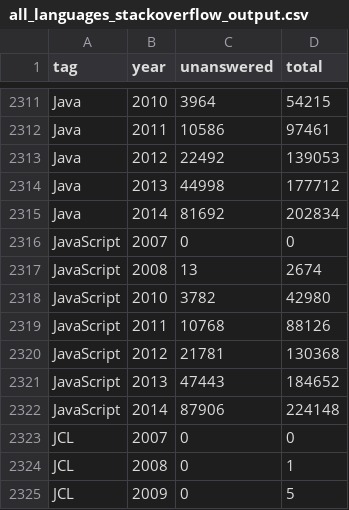
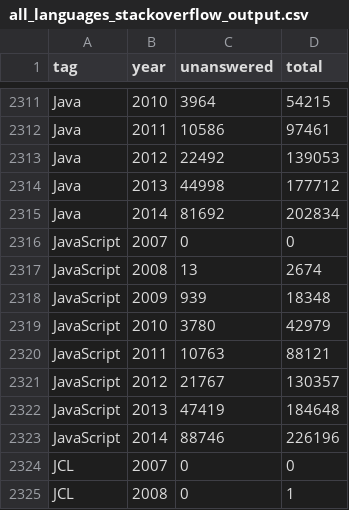
Before and after one commit to safiyahs/498FinalProject, a CSV file: all_languages_stackoverflow_output.csv, drawn as a sheet; only a part is shown, gaps mark what is left out; the shorter side is filled out with more unchanged rows.

```diff
--- a/all_languages_stackoverflow_output.csv
+++ b/all_languages_stackoverflow_output.csv
@@ -2317,7 +2317,8 @@ JavaScript,2007,0,0
 JavaScript,2008,13,2674
-JavaScript,2010,3782,42980
-JavaScript,2011,10768,88126
-JavaScript,2012,21781,130368
-JavaScript,2013,47443,184652
-JavaScript,2014,87906,224148
+JavaScript,2009,939,18348
+JavaScript,2010,3780,42979
+JavaScript,2011,10763,88121
+JavaScript,2012,21767,130357
+JavaScript,2013,47419,184648
+JavaScript,2014,88746,226196
 JCL,2007,0,0
```
Also changed, not shown: 2009_top_lang.csv, 2010_top_lang.csv, 4 other files.
